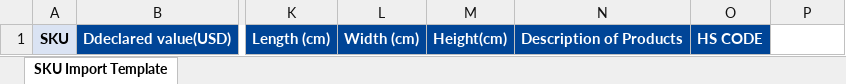
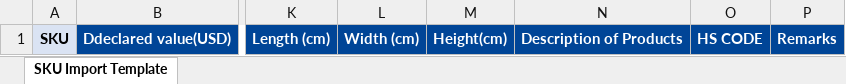
Before and after one commit to xujie3930/server, an Excel workbook: business-center/wms-center/wms-service/wms-business-bas/src/main/resources/template/sku_import_template_en.xlsx, sheet SKU Import Template, drawn as a sheet; only a part is shown, gaps mark what is left out; values as stored, in another font and other column widths than the file's, no borders; the diff names each change by its address in the sheet, - before the commit and + after, or states it on an @@ line.

```diff
--- a/business-center/wms-center/wms-service/wms-business-bas/src/main/resources/template/sku_import_template_en.xlsx (sheet SKU Import Template)
+++ b/business-center/wms-center/wms-service/wms-business-bas/src/main/resources/template/sku_import_template_en.xlsx (sheet SKU Import Template)
-P1: (empty)
+P1: Remarks
-P1 fill: none
+P1 fill: #004597
```
Also changed, not shown: business-center/wms-center/wms-service/wms-business-bas/src/main/resources/template/sku_import_template_zh.xlsx, 14 other files.
